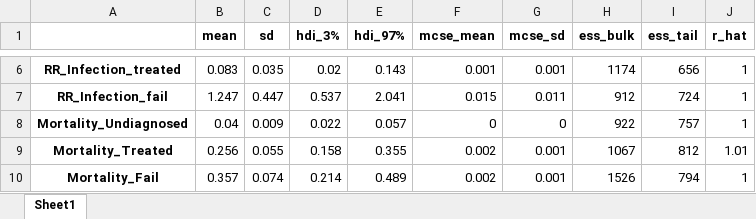
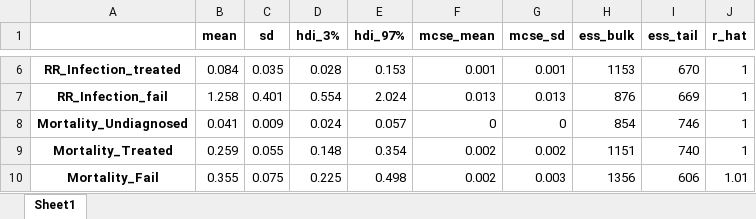
Before and after one commit to The-Kirby-Institute/PNG-Transmission-Model, an Excel workbook: output/diagnostics/Bayesian_parameter(results).xlsx, sheet Sheet1, drawn as a sheet; only a part is shown, gaps mark what is left out; values as stored, in another font and other column widths than the file's, no borders; the diff covers the shown part only; the diff names each change by its address in the sheet, - before the commit and + after, or states it on an @@ line.

```diff
--- a/output/diagnostics/Bayesian_parameter(results).xlsx (sheet Sheet1)
+++ b/output/diagnostics/Bayesian_parameter(results).xlsx (sheet Sheet1)
-B6 (mean): 0.083
+B6 (mean): 0.084
-D6 (hdi_3%): 0.02
+D6 (hdi_3%): 0.028
-E6 (hdi_97%): 0.143
+E6 (hdi_97%): 0.153
-H6 (ess_bulk): 1174
+H6 (ess_bulk): 1153
-I6 (ess_tail): 656
+I6 (ess_tail): 670
-B7 (mean): 1.247
+B7 (mean): 1.258
-C7 (sd): 0.447
+C7 (sd): 0.401
-D7 (hdi_3%): 0.537
+D7 (hdi_3%): 0.554
-E7 (hdi_97%): 2.041
+E7 (hdi_97%): 2.024
-F7 (mcse_mean): 0.015
+F7 (mcse_mean): 0.013
-G7 (mcse_sd): 0.011
+G7 (mcse_sd): 0.013
-H7 (ess_bulk): 912
+H7 (ess_bulk): 876
-I7 (ess_tail): 724
+I7 (ess_tail): 669
-B8 (mean): 0.04
+B8 (mean): 0.041
-D8 (hdi_3%): 0.022
+D8 (hdi_3%): 0.024
-H8 (ess_bulk): 922
+H8 (ess_bulk): 854
-I8 (ess_tail): 757
+I8 (ess_tail): 746
-B9 (mean): 0.256
+B9 (mean): 0.259
-D9 (hdi_3%): 0.158
+D9 (hdi_3%): 0.148
-E9 (hdi_97%): 0.355
+E9 (hdi_97%): 0.354
-G9 (mcse_sd): 0.001
+G9 (mcse_sd): 0.002
-H9 (ess_bulk): 1067
+H9 (ess_bulk): 1151
-I9 (ess_tail): 812
+I9 (ess_tail): 740
-J9 (r_hat): 1.01
+J9 (r_hat): 1
-B10 (mean): 0.357
+B10 (mean): 0.355
-C10 (sd): 0.074
+C10 (sd): 0.075
-D10 (hdi_3%): 0.214
+D10 (hdi_3%): 0.225
-E10 (hdi_97%): 0.489
+E10 (hdi_97%): 0.498
-G10 (mcse_sd): 0.001
+G10 (mcse_sd): 0.003
-H10 (ess_bulk): 1526
+H10 (ess_bulk): 1356
-I10 (ess_tail): 794
+I10 (ess_tail): 606
-J10 (r_hat): 1
+J10 (r_hat): 1.01
```
Also changed, not shown: 181 edited cells elsewhere in this sheet, data/All_clinics_data.xlsx, data/posteriors/Bayesian_posterior-recalibrate.xlsx, 48 other files.
